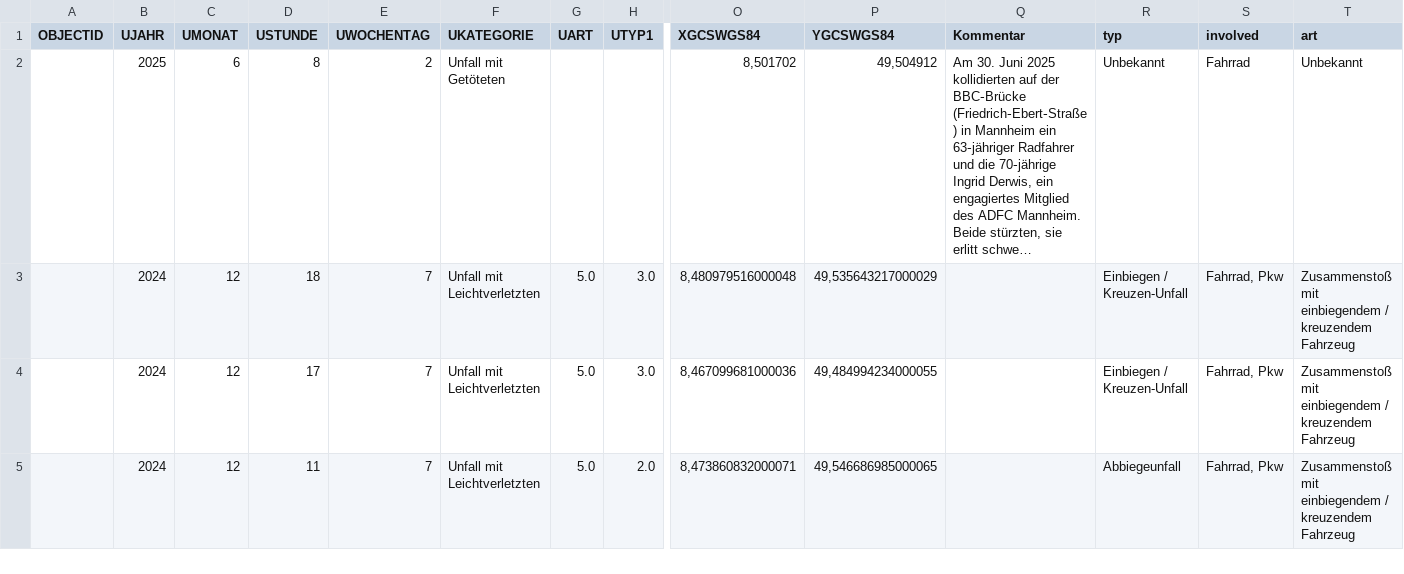
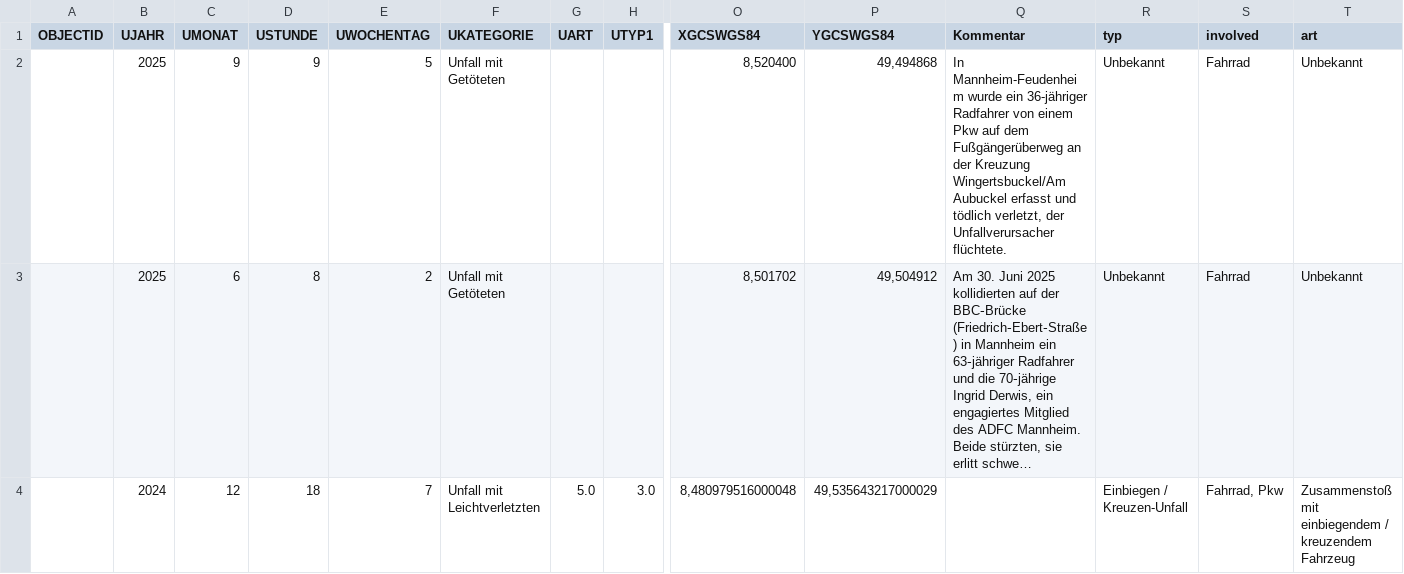
Before and after one commit to AJWarnke/adfc, a CSV file: Unfaelle.csv, drawn as a sheet; only a part is shown, gaps mark what is left out; the shorter side is filled out with more unchanged rows; long unchanged cells end in …; rows hold the shown columns only; the diff names each change by its address in the sheet, - before the commit and + after, or states it on an @@ line.

Commit message:
Added deadly accident in September 2025
https://www.swr.de/swraktuell/baden-wuerttemberg/mannheim/radfahrer-in-mannheim-bei-unfall-getoetet-100.html

```diff
--- a/Unfaelle.csv
+++ b/Unfaelle.csv
+row 2:  | 2025 | 9 | 9 | 5 | Unfall mit Getöteten |  |  | 8,520400 | 49,494868 | In Mannheim-Feudenheim wurde ein 36-jähriger Radfahrer von einem Pkw auf dem Fußgängerüberweg an der Kreuzung Wingertsbuckel/Am Aubuckel erfasst und tödlich verletzt, der Unfallverursacher flüchtete. | Unbekannt | Fahrrad | Unbekannt
```
